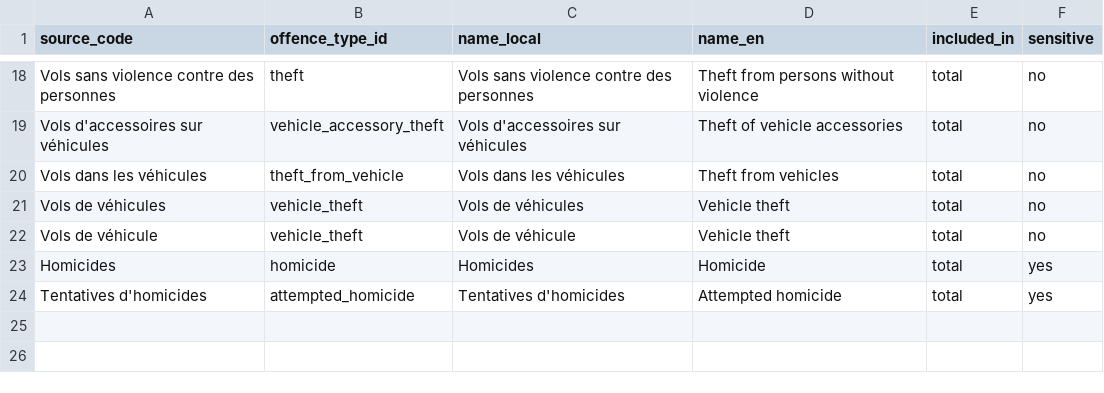
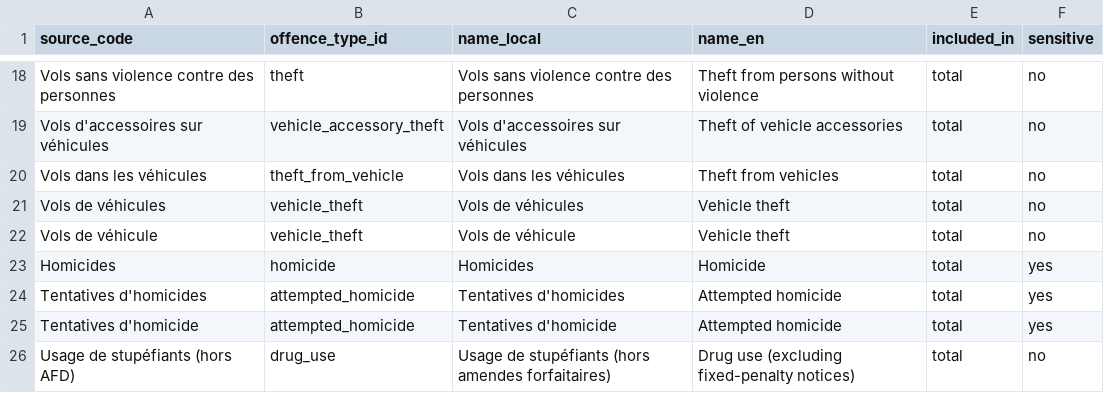
Before and after one commit to abarrosor/WebarchyMapp, a CSV file: reference/fr_offence_types.csv, drawn as a sheet; only a part is shown, gaps mark what is left out; the diff names each change by its address in the sheet, - before the commit and + after, or states it on an @@ line.

```diff
--- a/reference/fr_offence_types.csv
+++ b/reference/fr_offence_types.csv
+row 25: Tentatives d'homicide | attempted_homicide | Tentatives d'homicide | Attempted homicide | total | yes
+row 26: Usage de stupéfiants (hors AFD) | drug_use | Usage de stupéfiants (hors amendes forfaitaires) | Drug use (excluding fixed-penalty notices) | total | no
```
Also changed, not shown: reference/london_sources.csv, 2 other files.
